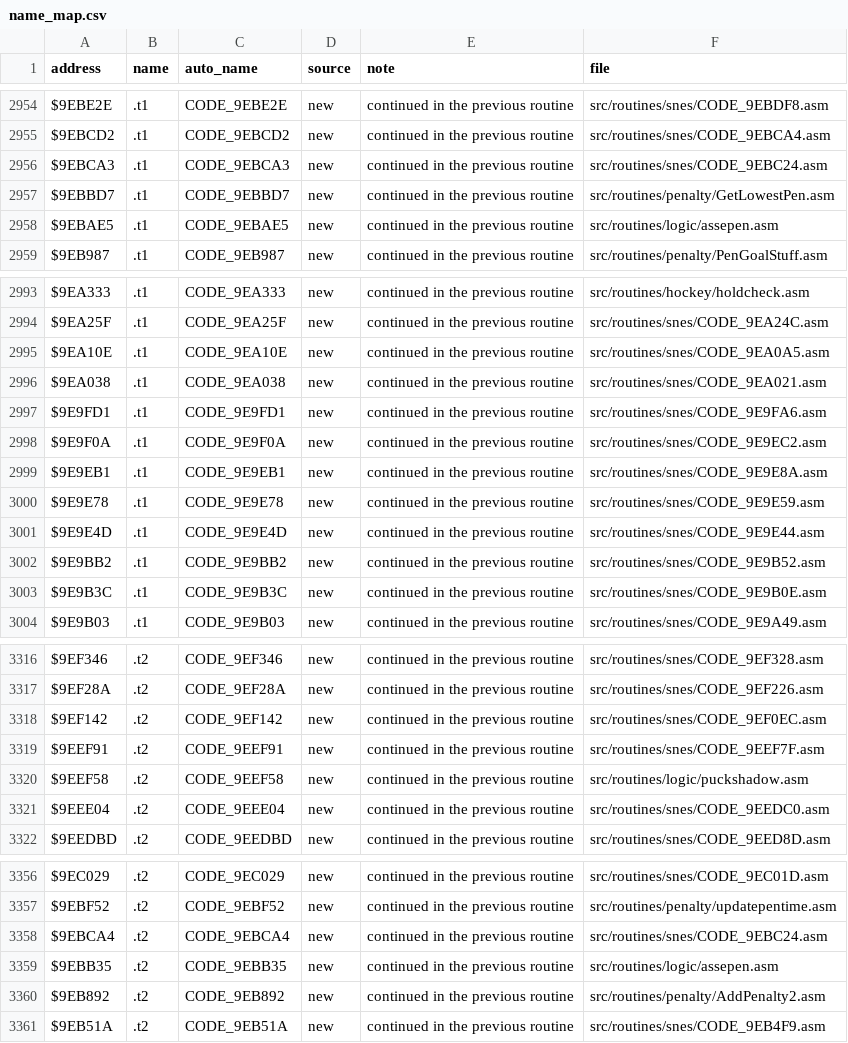
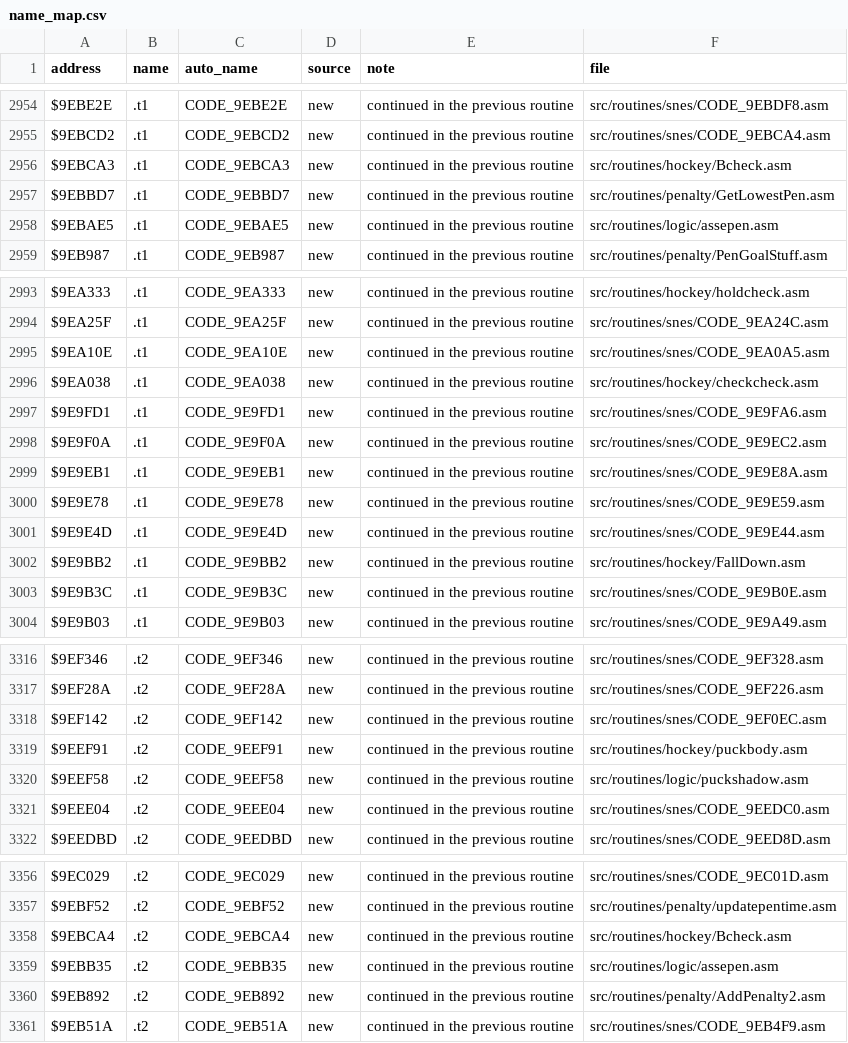
Before and after one commit to Mhopkinsinc/NHL94SNES, a CSV file: docs/name_map.csv, drawn as a sheet; only a part is shown, gaps mark what is left out; the diff covers the shown part only.

```diff
--- a/docs/name_map.csv
+++ b/docs/name_map.csv
@@ -2955,3 +2955,3 @@ $9EBE2E,.t1,CODE_9EBE2E,new,continued in the previous routine,src/routines/snes/
 $9EBCD2,.t1,CODE_9EBCD2,new,continued in the previous routine,src/routines/snes/CODE_9EBCA4.asm
-$9EBCA3,.t1,CODE_9EBCA3,new,continued in the previous routine,src/routines/snes/CODE_9EBC24.asm
+$9EBCA3,.t1,CODE_9EBCA3,new,continued in the previous routine,src/routines/hockey/Bcheck.asm
 $9EBBD7,.t1,CODE_9EBBD7,new,continued in the previous routine,src/routines/penalty/GetLowestPen.asm
@@ -2995,3 +2995,3 @@ $9EA25F,.t1,CODE_9EA25F,new,continued in the previous routine,src/routines/snes/
 $9EA10E,.t1,CODE_9EA10E,new,continued in the previous routine,src/routines/snes/CODE_9EA0A5.asm
-$9EA038,.t1,CODE_9EA038,new,continued in the previous routine,src/routines/snes/CODE_9EA021.asm
+$9EA038,.t1,CODE_9EA038,new,continued in the previous routine,src/routines/hockey/checkcheck.asm
 $9E9FD1,.t1,CODE_9E9FD1,new,continued in the previous routine,src/routines/snes/CODE_9E9FA6.asm
@@ -3001,3 +3001,3 @@ $9E9E78,.t1,CODE_9E9E78,new,continued in the previous routine,src/routines/snes/
 $9E9E4D,.t1,CODE_9E9E4D,new,continued in the previous routine,src/routines/snes/CODE_9E9E44.asm
-$9E9BB2,.t1,CODE_9E9BB2,new,continued in the previous routine,src/routines/snes/CODE_9E9B52.asm
+$9E9BB2,.t1,CODE_9E9BB2,new,continued in the previous routine,src/routines/hockey/FallDown.asm
 $9E9B3C,.t1,CODE_9E9B3C,new,continued in the previous routine,src/routines/snes/CODE_9E9B0E.asm
@@ -3318,3 +3318,3 @@ $9EF28A,.t2,CODE_9EF28A,new,continued in the previous routine,src/routines/snes/
 $9EF142,.t2,CODE_9EF142,new,continued in the previous routine,src/routines/snes/CODE_9EF0EC.asm
-$9EEF91,.t2,CODE_9EEF91,new,continued in the previous routine,src/routines/snes/CODE_9EEF7F.asm
+$9EEF91,.t2,CODE_9EEF91,new,continued in the previous routine,src/routines/hockey/puckbody.asm
 $9EEF58,.t2,CODE_9EEF58,new,continued in the previous routine,src/routines/logic/puckshadow.asm
@@ -3357,3 +3357,3 @@ $9EC029,.t2,CODE_9EC029,new,continued in the previous routine,src/routines/snes/
 $9EBF52,.t2,CODE_9EBF52,new,continued in the previous routine,src/routines/penalty/updatepentime.asm
-$9EBCA4,.t2,CODE_9EBCA4,new,continued in the previous routine,src/routines/snes/CODE_9EBC24.asm
+$9EBCA4,.t2,CODE_9EBCA4,new,continued in the previous routine,src/routines/hockey/Bcheck.asm
 $9EBB35,.t2,CODE_9EBB35,new,continued in the previous routine,src/routines/logic/assepen.asm
```
Also changed, not shown: 12 added rows and 5 edited cells elsewhere in this file, 13 other files.
